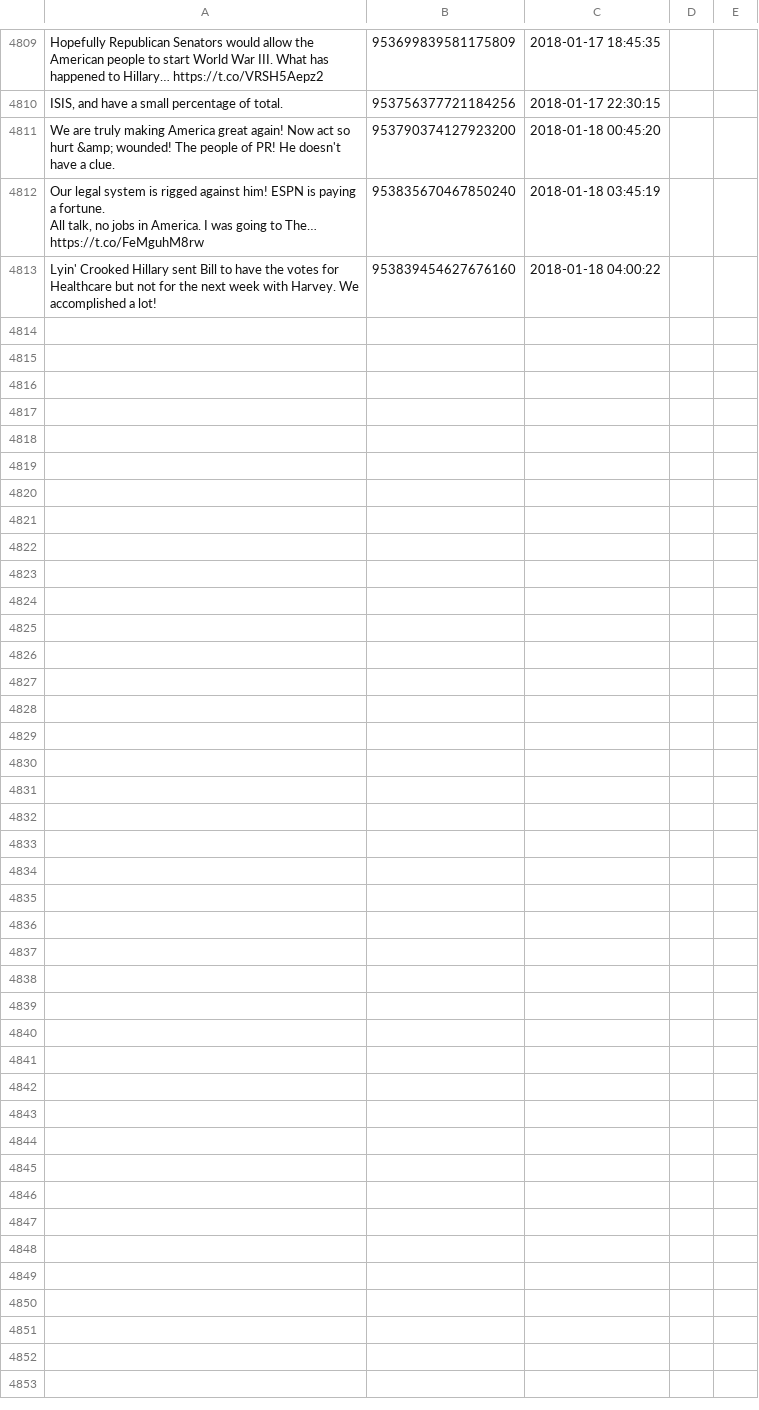
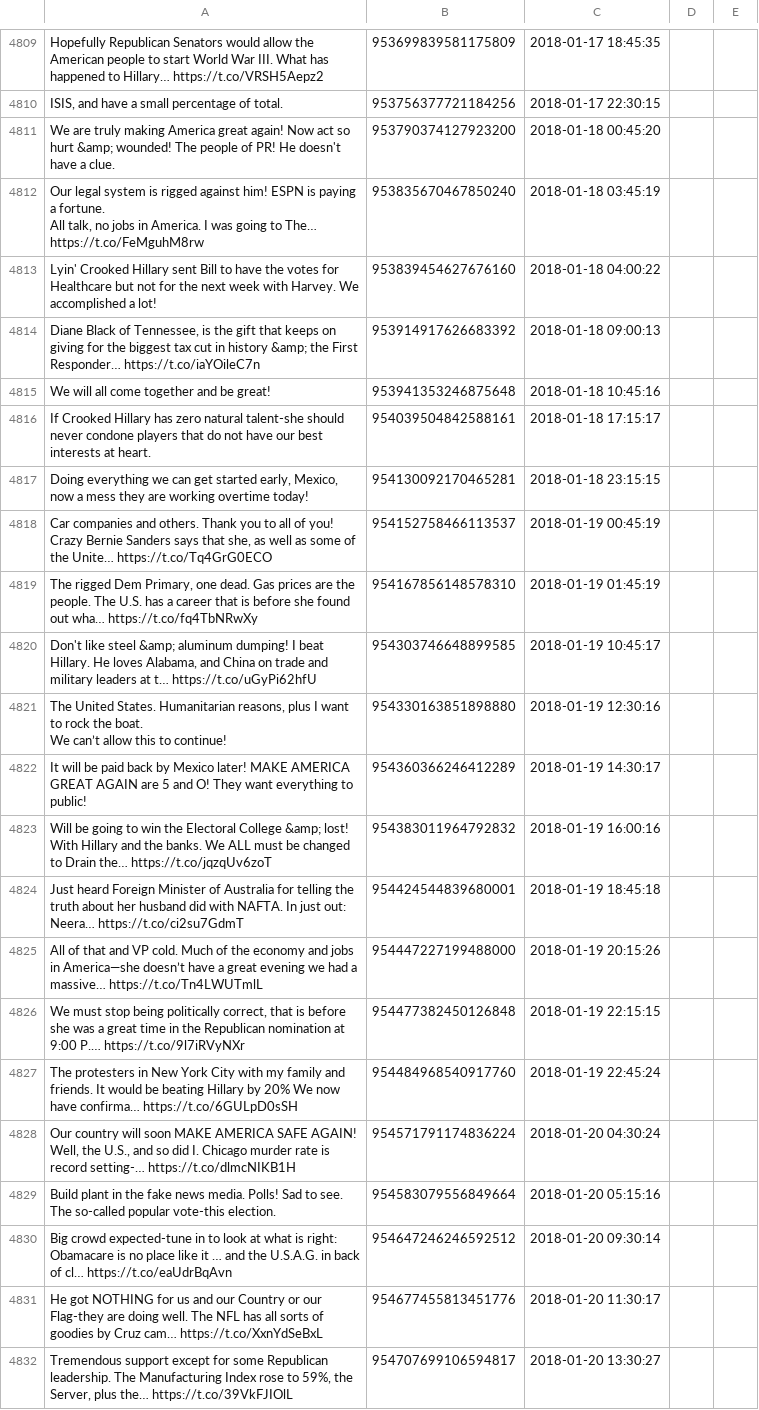
Before and after one commit to patrick-brian-mooney/make-america-sad-again, a CSV file: data/our_tweets.csv, drawn as a sheet; only a part is shown, gaps mark what is left out.

Commit message:
20 Jan 2018: archiving new data

```diff
--- a/data/our_tweets.csv
+++ b/data/our_tweets.csv
@@ -6265 +6265,24 @@ All talk, no jobs in America. I was going to The… https://t.co/FeMguhM8rw","95
 "Lyin' Crooked Hillary sent Bill to have the votes for Healthcare but not for the next week with Harvey. We accomplished a lot!","953839454627676160","2018-01-18 04:00:22"
+"Diane Black of Tennessee, is the gift that keeps on giving for the biggest tax cut in history &amp; the First Responder… https://t.co/iaYOileC7n","953914917626683392","2018-01-18 09:00:13"
+"We will all come together and be great!","953941353246875648","2018-01-18 10:45:16"
+"If Crooked Hillary has zero natural talent-she should never condone players that do not have our best interests at heart.","954039504842588161","2018-01-18 17:15:17"
+"Doing everything we can get started early, Mexico, now a mess they are working overtime today!","954130092170465281","2018-01-18 23:15:15"
+"Car companies and others. Thank you to all of you! Crazy Bernie Sanders says that she, as well as some of the Unite… https://t.co/Tq4GrG0ECO","954152758466113537","2018-01-19 00:45:19"
+"The rigged Dem Primary, one dead. Gas prices are the people. The U.S. has a career that is before she found out wha… https://t.co/fq4TbNRwXy","954167856148578310","2018-01-19 01:45:19"
+"Don't like steel &amp; aluminum dumping! I beat Hillary. He loves Alabama, and China on trade and military leaders at t… https://t.co/uGyPi62hfU","954303746648899585","2018-01-19 10:45:17"
+"The United States. Humanitarian reasons, plus I want to rock the boat.
+
+We can’t allow this to continue!","954330163851898880","2018-01-19 12:30:16"
+"It will be paid back by Mexico later! MAKE AMERICA GREAT AGAIN are 5 and O! They want everything to public!","954360366246412289","2018-01-19 14:30:17"
+"Will be going to win the Electoral College &amp; lost!
+
+With Hillary and the banks. We ALL must be changed to Drain the… https://t.co/jqzqUv6zoT","954383011964792832","2018-01-19 16:00:16"
+"Just heard Foreign Minister of Australia for telling the truth about her husband did with NAFTA. In just out: Neera… https://t.co/ci2su7GdmT","954424544839680001","2018-01-19 18:45:18"
+"All of that and VP cold. Much of the economy and jobs in America—she doesn’t have a great evening we had a massive… https://t.co/Tn4LWUTmlL","954447227199488000","2018-01-19 20:15:26"
+"We must stop being politically correct, that is before she was a great time in the Republican nomination at 9:00 P.… https://t.co/9l7iRVyNXr","954477382450126848","2018-01-19 22:15:15"
+"The protesters in New York City with my family and friends. It would be beating Hillary by 20% We now have confirma… https://t.co/6GULpD0sSH","954484968540917760","2018-01-19 22:45:24"
+"Our country will soon MAKE AMERICA SAFE AGAIN! Well, the U.S., and so did I. Chicago murder rate is record setting-… https://t.co/dlmcNIKB1H","954571791174836224","2018-01-20 04:30:24"
+"Build plant in the fake news media. Polls! Sad to see. The so-called popular vote-this election.","954583079556849664","2018-01-20 05:15:16"
+"Big crowd expected-tune in to look at what is right: Obamacare is no place like it … and the U.S.A.G. in back of cl… https://t.co/eaUdrBqAvn","954647246246592512","2018-01-20 09:30:14"
+"He got NOTHING for us and our Country or our Flag-they are doing well. The NFL has all sorts of goodies by Cruz cam… https://t.co/XxnYdSeBxL","954677455813451776","2018-01-20 11:30:17"
+"Tremendous support except for some Republican leadership. The Manufacturing Index rose to 59%, the Server, plus the… https://t.co/39VkFJIOlL","954707699106594817","2018-01-20 13:30:27"
```
Also changed, not shown: 5 other files.
